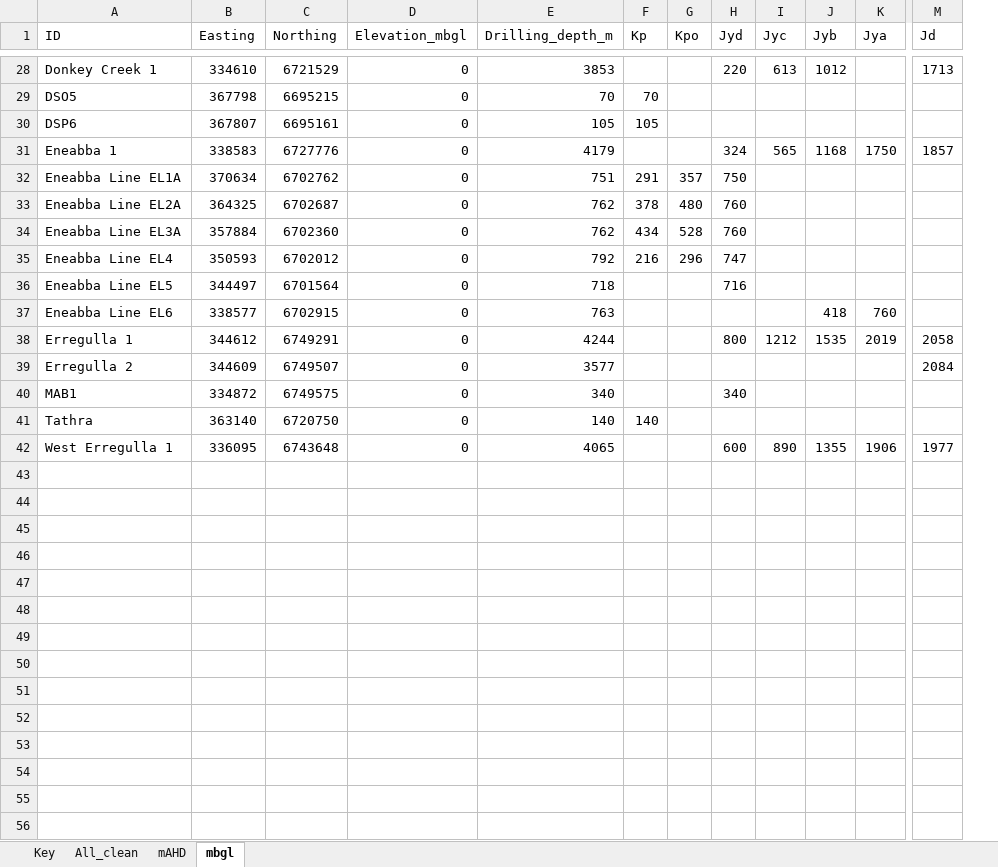
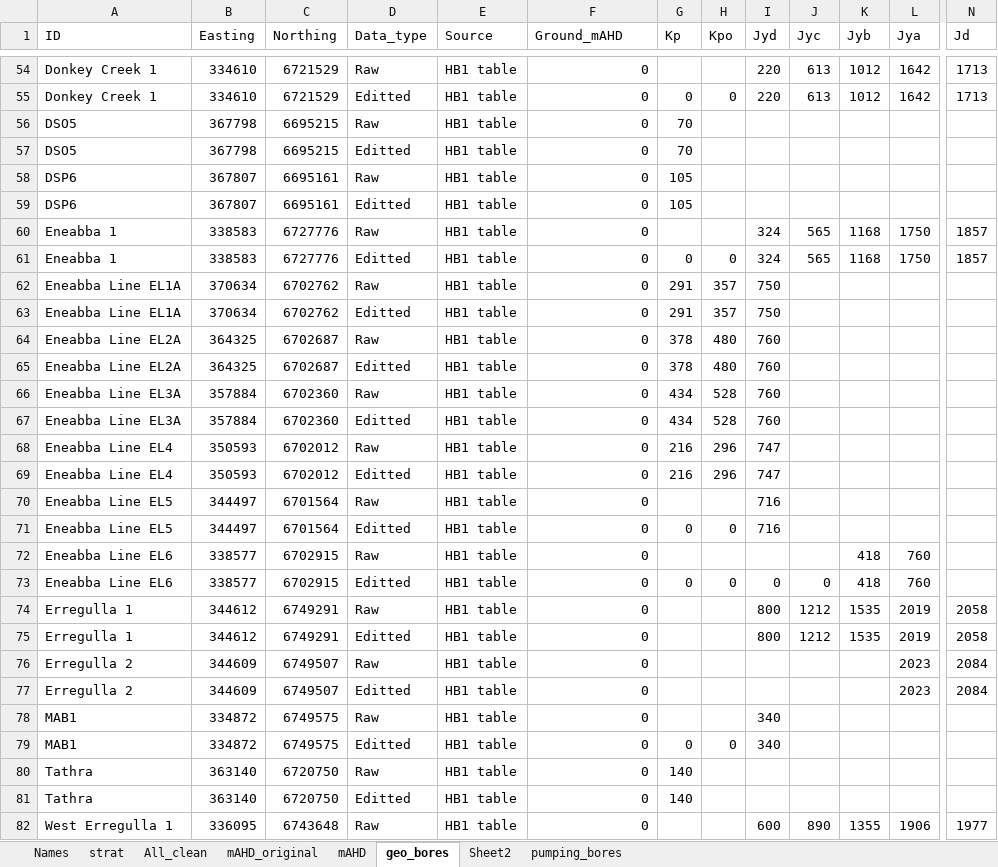
Before and after one commit to malvina-chmielarski/Otorowiri, an Excel workbook: Data/Data_geology/Otorowiri_Model_Geology.xlsx, sheet geo_bores, drawn as a sheet; only a part is shown, gaps mark what is left out; values as stored, in another font and other column widths than the file's, no cell formats; removed rows and columns are numbered as before the commit, all else as after; rows hold the shown columns only; the diff covers the shown part only; the diff names each change by its address in the sheet, - before the commit and + after, or states it on an @@ line.

```diff
--- a/Data/Data_geology/Otorowiri_Model_Geology.xlsx (sheet geo_bores)
+++ b/Data/Data_geology/Otorowiri_Model_Geology.xlsx (sheet geo_bores)
-sheet tab: Key
+sheet tab: Names
-sheet tab: mbgl
+sheet tab: geo_bores
+sheet tab: strat
+sheet tab: mAHD_original
+sheet tab: Sheet2
+sheet tab: pumping_bores
+column D (Data_type), row 54: Raw; rows 57-58: Editted | Raw; row 60: Raw; row 62: Raw; row 64: Raw; row 66: Raw; row 68: Raw; row 70: Raw; row 72: Raw; row 74: Raw; row 76: Raw; row 78: Raw; rows 81-82: Editted | Raw
+column E (Source), row 54: HB1 table; rows 57-58: HB1 table | HB1 table; row 60: HB1 table; row 62: HB1 table; row 64: HB1 table; row 66: HB1 table; row 68: HB1 table; row 70: HB1 table; row 72: HB1 table; row 74: HB1 table; row 76: HB1 table; row 78: HB1 table; rows 81-82: HB1 table | HB1 table
-column E (Drilling_depth_m), rows 28-42: 3853 | 70 | 105 | 4179 | 751 | 762 | 762 | 792 | 718 | 763 | 4244 | 3577 | 340 | 140 | 4065
-F1: Elevation_mbgl
+F1: Ground_mAHD
-L54 (Jya): (empty)
+L54 (Jya): 1642
+row 55: Donkey Creek 1 | 334610 | 6721529 | Editted | HB1 table | 0 | 0 | 0 | 220 | 613 | 1012 | 1642 | 1713
+row 56: DSO5 | 367798 | 6695215 | Raw | HB1 table | 0 | 70
+row 59: DSP6 | 367807 | 6695161 | Editted | HB1 table | 0 | 105
+row 61: Eneabba 1 | 338583 | 6727776 | Editted | HB1 table | 0 | 0 | 0 | 324 | 565 | 1168 | 1750 | 1857
+row 63: Eneabba Line EL1A | 370634 | 6702762 | Editted | HB1 table | 0 | 291 | 357 | 750
+row 65: Eneabba Line EL2A | 364325 | 6702687 | Editted | HB1 table | 0 | 378 | 480 | 760
+row 67: Eneabba Line EL3A | 357884 | 6702360 | Editted | HB1 table | 0 | 434 | 528 | 760
+row 69: Eneabba Line EL4 | 350593 | 6702012 | Editted | HB1 table | 0 | 216 | 296 | 747
+row 71: Eneabba Line EL5 | 344497 | 6701564 | Editted | HB1 table | 0 | 0 | 0 | 716
+row 73: Eneabba Line EL6 | 338577 | 6702915 | Editted | HB1 table | 0 | 0 | 0 | 0 | 0 | 418 | 760
+row 75: Erregulla 1 | 344612 | 6749291 | Editted | HB1 table | 0 |  |  | 800 | 1212 | 1535 | 2019 | 2058
-L76 (Jya): (empty)
+L76 (Jya): 2023
+row 77: Erregulla 2 | 344609 | 6749507 | Editted | HB1 table | 0 |  |  |  |  |  | 2023 | 2084
+row 79: MAB1 | 334872 | 6749575 | Editted | HB1 table | 0 | 0 | 0 | 340
+row 80: Tathra | 363140 | 6720750 | Raw | HB1 table | 0 | 140
```
Also changed, not shown: 37 added rows elsewhere in this sheet, sheet mAHD, cell formats, 8 other files.
